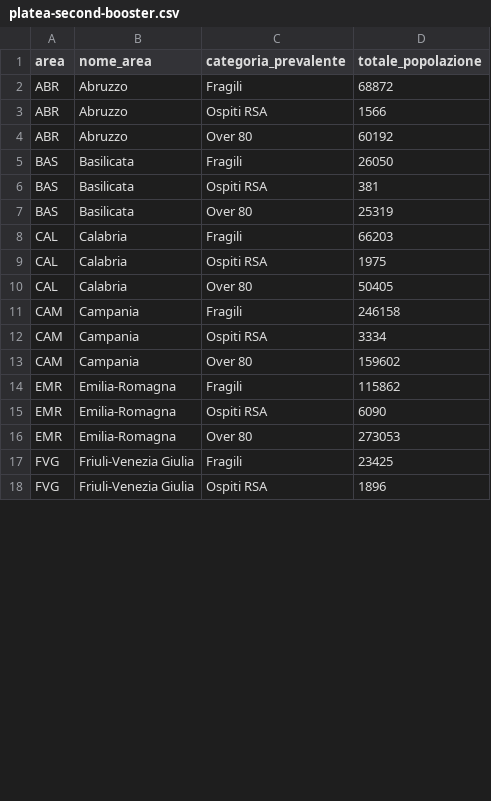
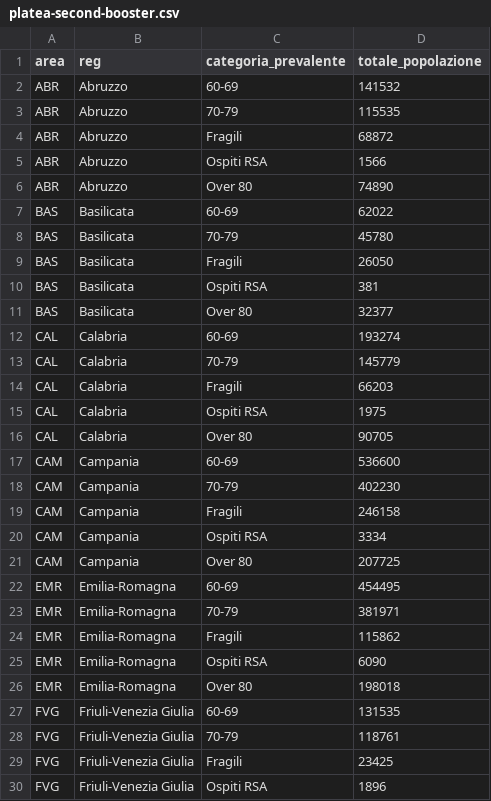
Before and after one commit to L1nk3N/dati-covid, a CSV file: dati/platea-second-booster.csv, drawn as a sheet; only a part is shown; the diff covers the shown part only.

```diff
--- a/dati/platea-second-booster.csv
+++ b/dati/platea-second-booster.csv
@@ -1,17 +1,29 @@
-area,nome_area,categoria_prevalente,totale_popolazione
+area,reg,categoria_prevalente,totale_popolazione
+ABR,Abruzzo,60-69,141532
+ABR,Abruzzo,70-79,115535
 ABR,Abruzzo,Fragili,68872
 ABR,Abruzzo,Ospiti RSA,1566
-ABR,Abruzzo,Over 80,60192
+ABR,Abruzzo,Over 80,74890
+BAS,Basilicata,60-69,62022
+BAS,Basilicata,70-79,45780
 BAS,Basilicata,Fragili,26050
 BAS,Basilicata,Ospiti RSA,381
-BAS,Basilicata,Over 80,25319
+BAS,Basilicata,Over 80,32377
+CAL,Calabria,60-69,193274
+CAL,Calabria,70-79,145779
 CAL,Calabria,Fragili,66203
 CAL,Calabria,Ospiti RSA,1975
-CAL,Calabria,Over 80,50405
+CAL,Calabria,Over 80,90705
+CAM,Campania,60-69,536600
+CAM,Campania,70-79,402230
 CAM,Campania,Fragili,246158
 CAM,Campania,Ospiti RSA,3334
-CAM,Campania,Over 80,159602
+CAM,Campania,Over 80,207725
+EMR,Emilia-Romagna,60-69,454495
+EMR,Emilia-Romagna,70-79,381971
 EMR,Emilia-Romagna,Fragili,115862
 EMR,Emilia-Romagna,Ospiti RSA,6090
-EMR,Emilia-Romagna,Over 80,273053
+EMR,Emilia-Romagna,Over 80,198018
+FVG,Friuli-Venezia Giulia,60-69,131535
+FVG,Friuli-Venezia Giulia,70-79,118761
 FVG,Friuli-Venezia Giulia,Fragili,23425
```
Also changed, not shown: 30 added rows and 16 edited cells elsewhere in this file, dati/anagrafica-vaccini-summary-latest.csv, dati/consegne-vaccini-latest.csv, 21 other files.
